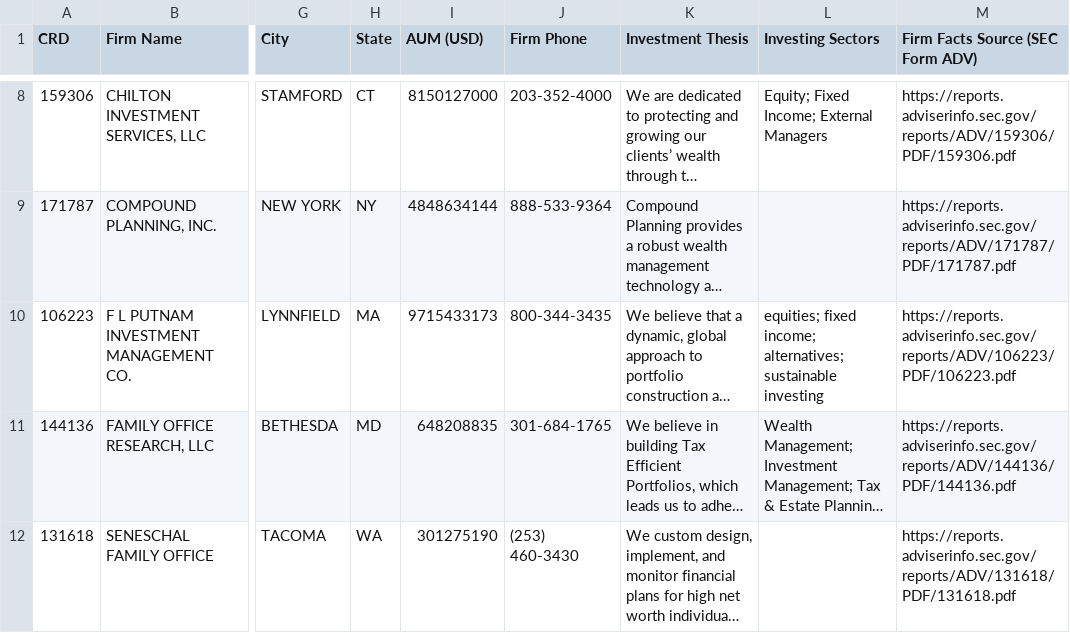
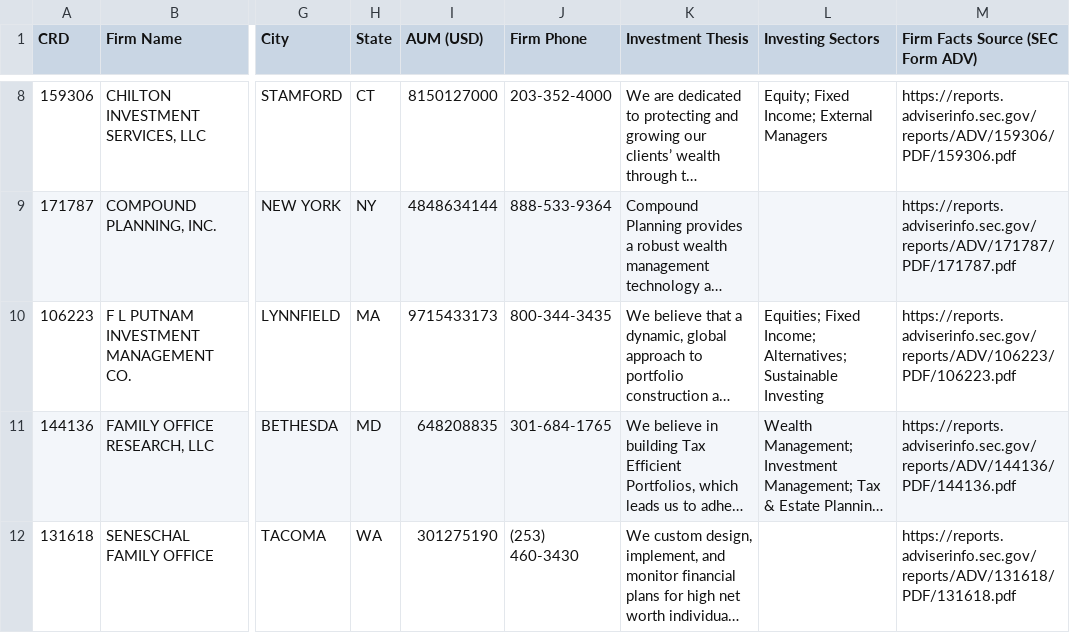
Before and after one commit to ahsan-hussainn/polarity-fo-rag, a CSV file: data/gold/reclassified_firms.csv, drawn as a sheet; only a part is shown, gaps mark what is left out; long unchanged cells end in …; the diff names each change by its address in the sheet, - before the commit and + after, or states it on an @@ line.

```diff
--- a/data/gold/reclassified_firms.csv
+++ b/data/gold/reclassified_firms.csv
-L10 (Investing Sectors): equities; fixed income; alternatives; sustainable investing
+L10 (Investing Sectors): Equities; Fixed Income; Alternatives; Sustainable Investing
```
Also changed, not shown: data/gold/family_office_dataset.csv, data/gold/family_office_practices.csv, 5 other files.
